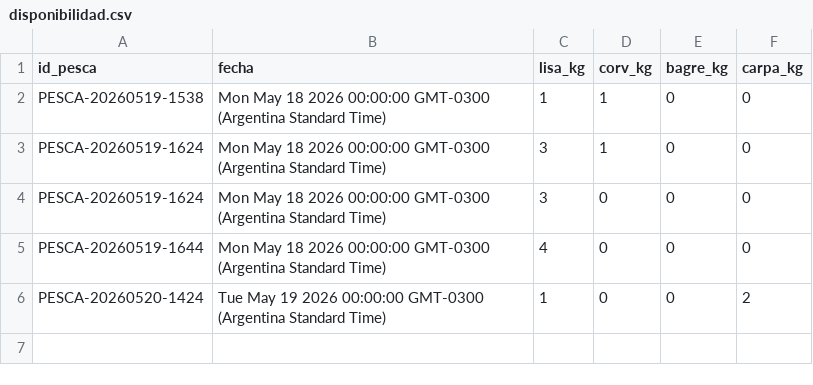
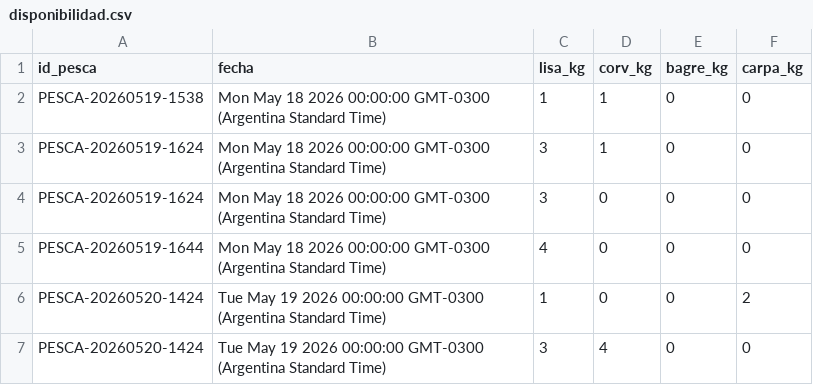
Before and after one commit to laboyacooperativakobo-cloud/Disponibilidad-Pesca, a CSV file: disponibilidad.csv, drawn as a sheet.

Commit message:
Actualización automática de disponibilidad

```diff
--- a/disponibilidad.csv
+++ b/disponibilidad.csv
@@ -6 +6,2 @@ PESCA-20260519-1644,Mon May 18 2026 00:00:00 GMT-0300 (Argentina Standard Time),
 PESCA-20260520-1424,Tue May 19 2026 00:00:00 GMT-0300 (Argentina Standard Time),1,0,0,2
+PESCA-20260520-1424,Tue May 19 2026 00:00:00 GMT-0300 (Argentina Standard Time),3,4,0,0
```
